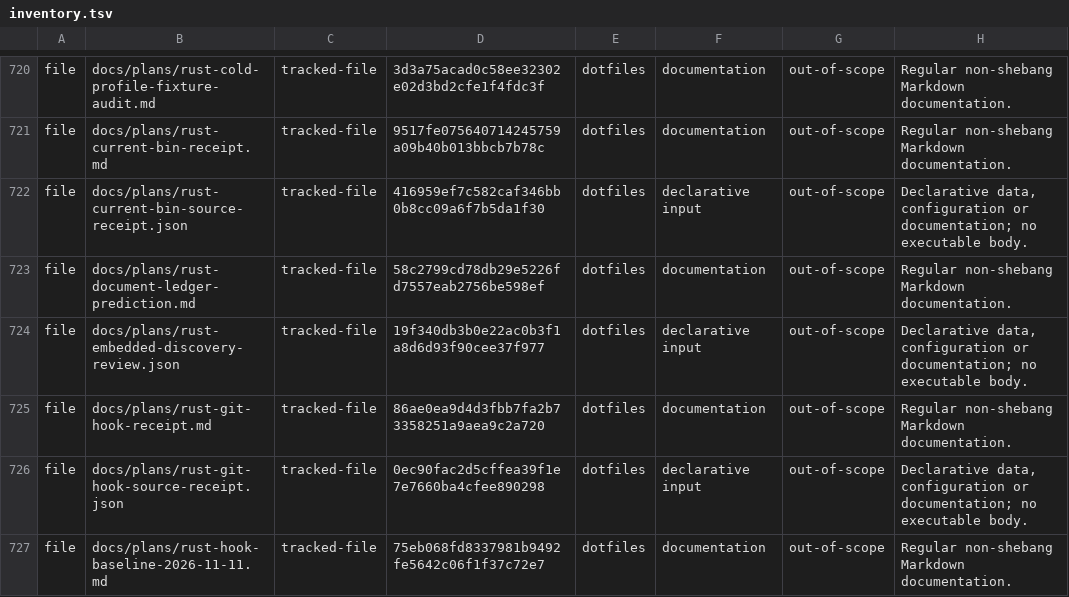
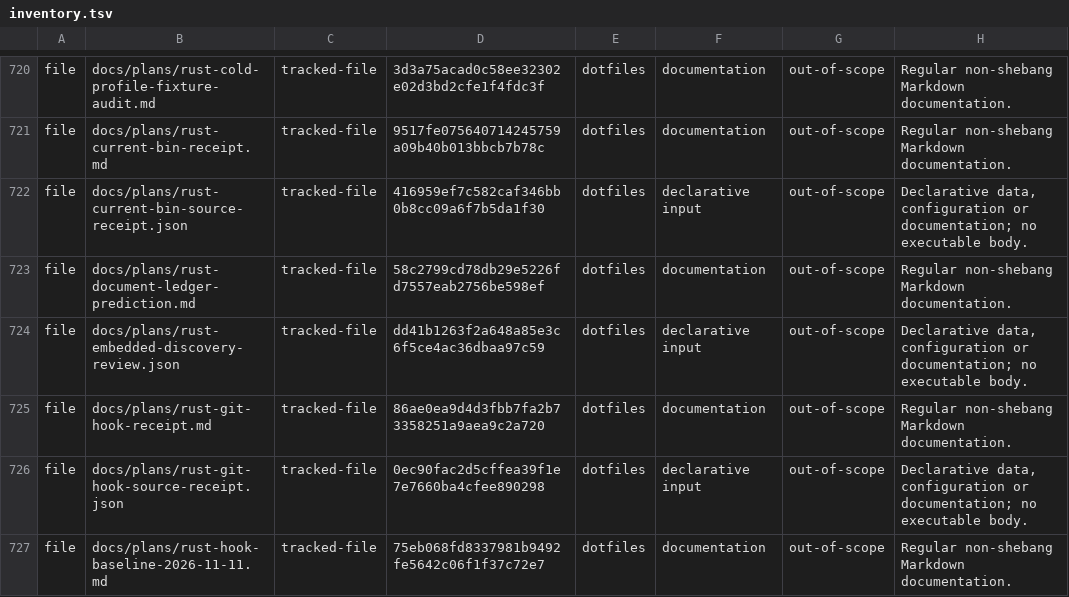
Before and after one commit to fyodoriv/dotfiles, a TSV file: rust/migration-inventory/inventory.tsv, drawn as a sheet; only a part is shown, gaps mark what is left out.

```diff
--- a/rust/migration-inventory/inventory.tsv
+++ b/rust/migration-inventory/inventory.tsv
@@ -723,3 +723,3 @@ file	docs/plans/rust-current-bin-source-receipt.json	tracked-file	416959ef7c582c
 file	docs/plans/rust-document-ledger-prediction.md	tracked-file	58c2799cd78db29e5226fd7557eab2756be598ef	dotfiles	documentation	out-of-scope	Regular non-shebang Markdown documentation.
-file	docs/plans/rust-embedded-discovery-review.json	tracked-file	19f340db3b0e22ac0b3f1a8d6d93f90cee37f977	dotfiles	declarative input	out-of-scope	Declarative data, configuration or documentation; no executable body.
+file	docs/plans/rust-embedded-discovery-review.json	tracked-file	dd41b1263f2a648a85e3c6f5ce4ac36dbaa97c59	dotfiles	declarative input	out-of-scope	Declarative data, configuration or documentation; no executable body.
 file	docs/plans/rust-git-hook-receipt.md	tracked-file	86ae0ea9d4d3fbb7fa2b73358251a9aea9c2a720	dotfiles	documentation	out-of-scope	Regular non-shebang Markdown documentation.
```
Also changed, not shown: rust/migration-inventory/observations.tsv.
